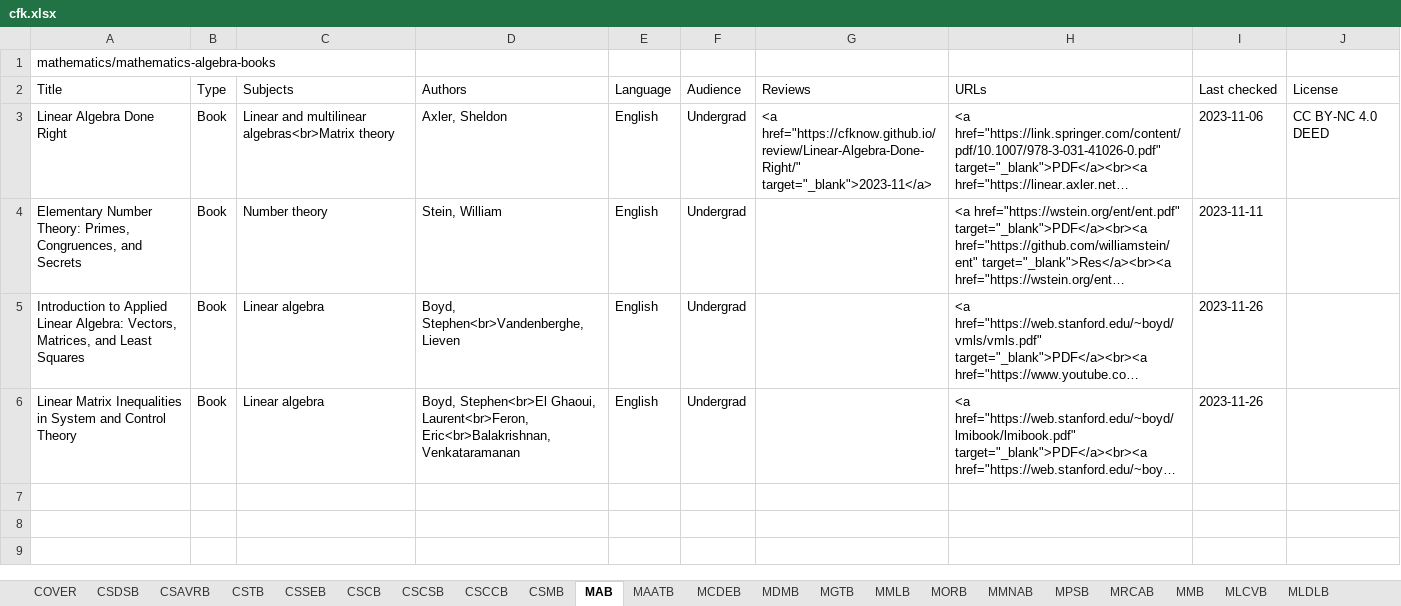
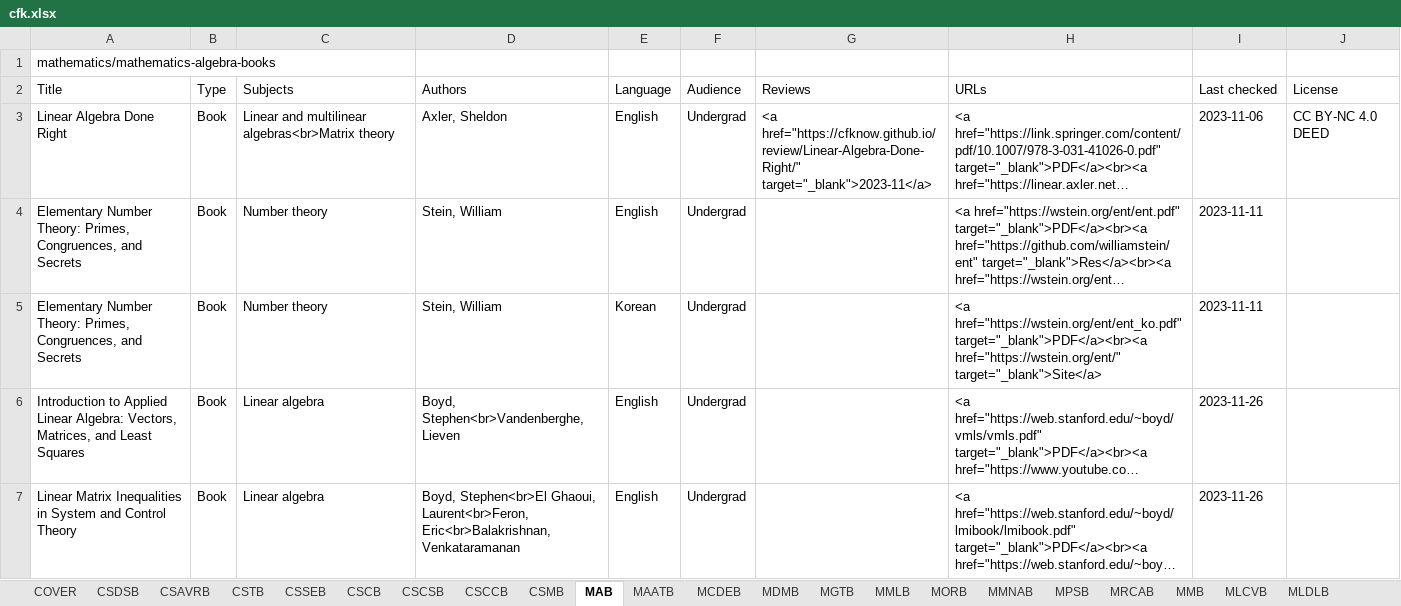
Before and after one commit to CFKNow/cfknow.github.io, an Excel workbook: utilities/cfk.xlsx, sheet MAB, drawn as a sheet; only a part is shown; long unchanged cells end in …; values as stored, in another font and other column widths than the file's, no borders; the diff covers the shown part only; the diff names each change by its address in the sheet, - before the commit and + after, or states it on an @@ line.

```diff
--- a/utilities/cfk.xlsx (sheet MAB)
+++ b/utilities/cfk.xlsx (sheet MAB)
+row 5: Elementary Number Theory: Primes, Congruences, and Secrets | Book | Number theory | Stein, William | Korean | Undergrad |  | <a href="https://wstein.org/ent/ent_ko.pdf" target="_blank">PDF</a><br><a href="https://wstein.org/ent/" target="_blank">Site</a> | 2023-11-11
```
Also changed, not shown: 7 added rows elsewhere in this sheet, sheet MMNAB, sheet MCDEB, sheet MMB, sheet MPSB, sheet MRCAB, sheet MAATB, 8 more sheets, 16 other files.
